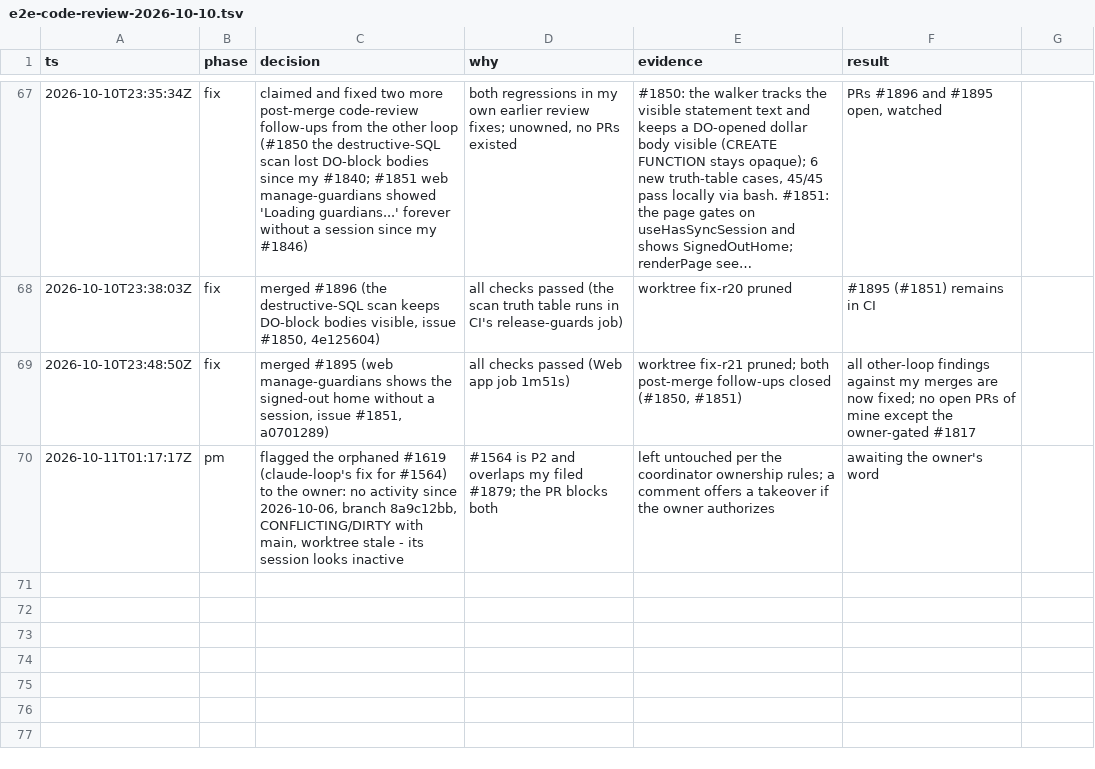
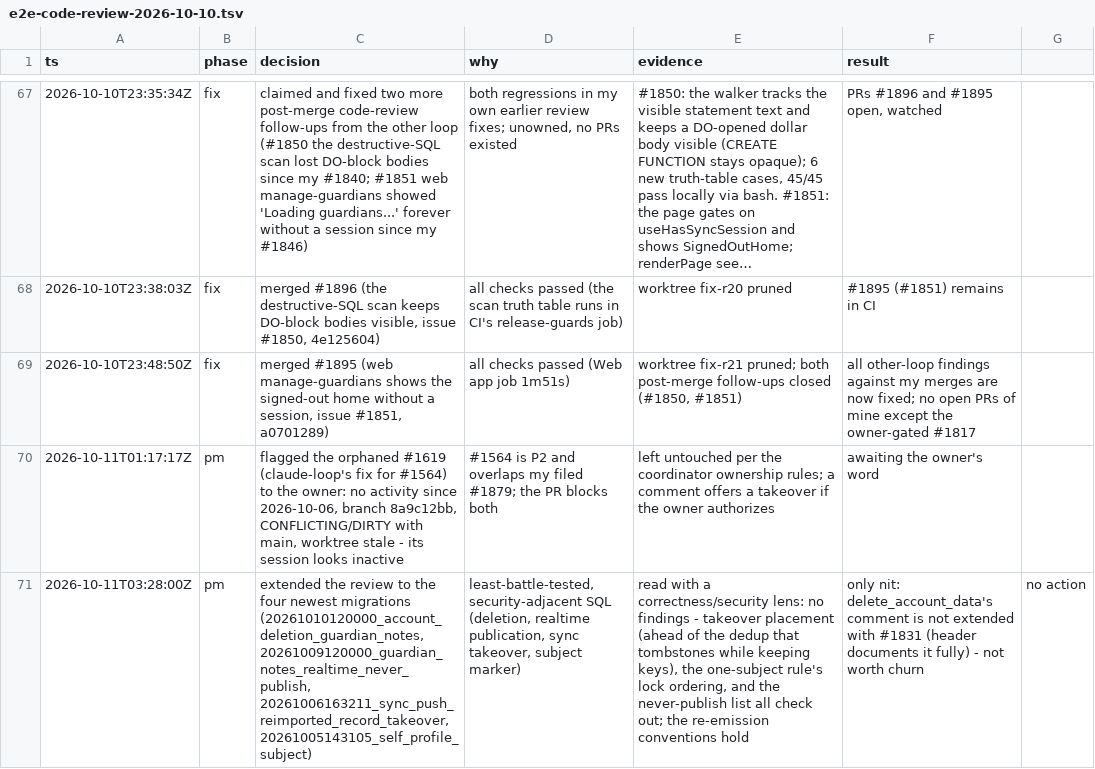
Before and after one commit to wjdavis5/lunarlog, a TSV file: .audit/e2e-code-review-2026-10-10.tsv, drawn as a sheet; only a part is shown, gaps mark what is left out; long unchanged cells end in …; the diff names each change by its address in the sheet, - before the commit and + after, or states it on an @@ line.

Commit message:
trail: newest-migration review pass found nothing actionable

```diff
--- a/.audit/e2e-code-review-2026-10-10.tsv
+++ b/.audit/e2e-code-review-2026-10-10.tsv
+row 71: 2026-10-11T03:28:00Z | pm | extended the review to the four newest migrations (20261010120000_account_deletion_guardian_notes, 20261009120000_guardian_notes_realtime_never_publish, 20261006163211_sync_push_reimported_record_takeover, 20261005143105_self_profile_subject) | least-battle-tested, security-adjacent SQL (deletion, realtime publication, sync takeover, subject marker) | read with a correctness/security lens: no findings - takeover placement (ahead of the dedup that tombstones while keeping keys), the one-subject rule's lock ordering, and the never-publish list all check out; the re-emission conventions hold | only nit: delete_account_data's comment is not extended with #1831 (header documents it fully) - not worth churn | no action
```
